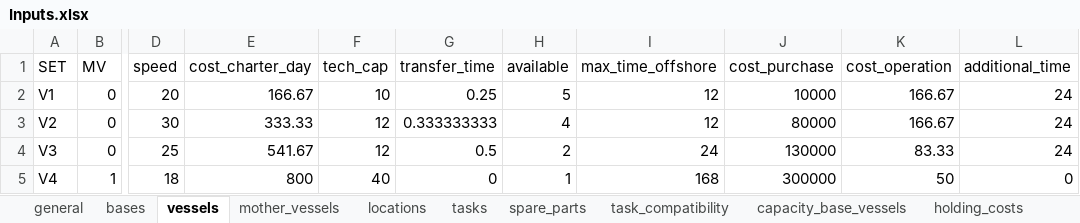
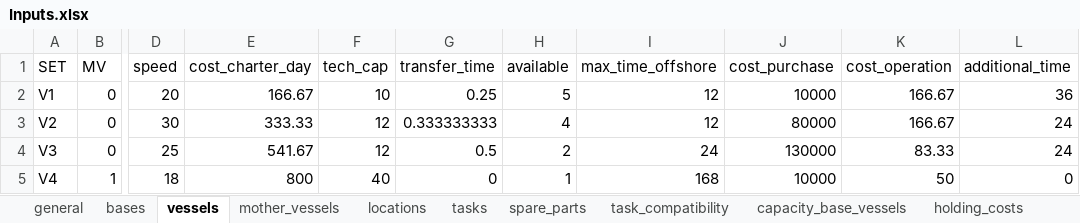
Before and after one commit to mrdegooijer/OWF_Vessel-Fleet-Optimization, an Excel workbook: data/Inputs.xlsx, sheet vessels, drawn as a sheet; only a part is shown, gaps mark what is left out; values as stored, in another font and other column widths than the file's, no borders; the diff names each change by its address in the sheet, - before the commit and + after, or states it on an @@ line.

Commit message:
Added mv operation cost

```diff
--- a/data/Inputs.xlsx (sheet vessels)
+++ b/data/Inputs.xlsx (sheet vessels)
-L2 (additional_time): 24
+L2 (additional_time): 36
-J5 (cost_purchase): 300000
+J5 (cost_purchase): 10000
```
Also changed, not shown: sheet spare_parts_required, 1 other file.
